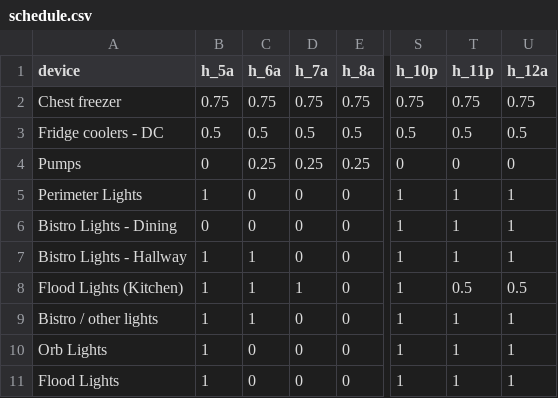
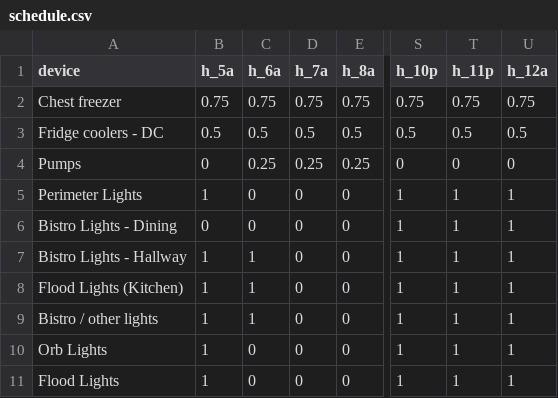
Before and after one commit to asadgo/power-the-cave-2026, a CSV file: data/schedule.csv, drawn as a sheet; only a part is shown, gaps mark what is left out; the diff names each change by its address in the sheet, - before the commit and + after, or states it on an @@ line.

```diff
--- a/data/schedule.csv
+++ b/data/schedule.csv
-D8 (h_7a): 1
+D8 (h_7a): 0
-T8 (h_11p): 0.5
+T8 (h_11p): 1
-U8 (h_12a): 0.5
+U8 (h_12a): 1
```
Also changed, not shown: data/devices.csv, data/log.csv.
